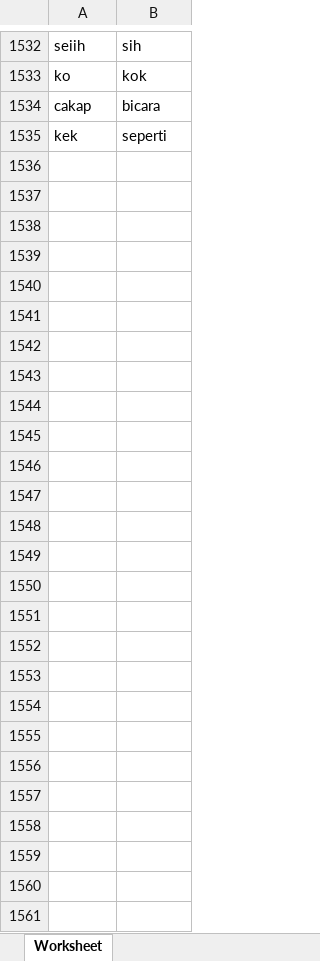
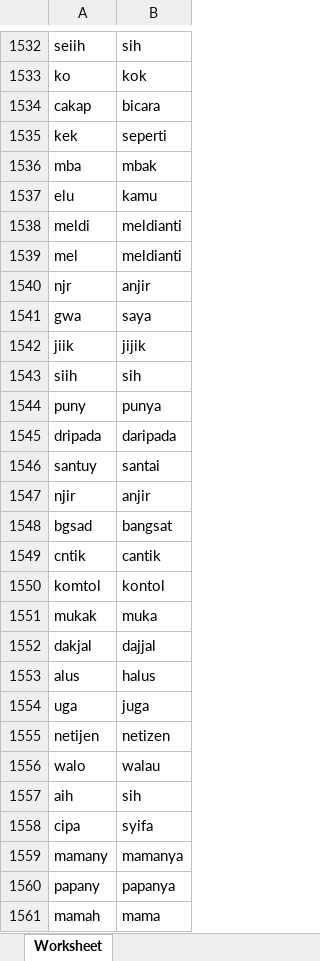
Before and after one commit to MIP01/Text-ML, an Excel workbook: kamus_singkatan.xlsx, sheet Worksheet, drawn as a sheet; only a part is shown, gaps mark what is left out; values as stored, in another font and other column widths than the file's, no borders; the diff names each change by its address in the sheet, - before the commit and + after, or states it on an @@ line.

Commit message:
update singkatan

```diff
--- a/kamus_singkatan.xlsx (sheet Worksheet)
+++ b/kamus_singkatan.xlsx (sheet Worksheet)
+row 1536: mba | mbak
+row 1537: elu | kamu
+row 1538: meldi | meldianti
+row 1539: mel | meldianti
+row 1540: njr | anjir
+row 1541: gwa | saya
+row 1542: jiik | jijik
+row 1543: siih | sih
+row 1544: puny | punya
+row 1545: dripada | daripada
+row 1546: santuy | santai
+row 1547: njir | anjir
+row 1548: bgsad | bangsat
+row 1549: cntik | cantik
+row 1550: komtol | kontol
+row 1551: mukak | muka
+row 1552: dakjal | dajjal
+row 1553: alus | halus
+row 1554: uga | juga
+row 1555: netijen | netizen
+row 1556: walo | walau
+row 1557: aih | sih
+row 1558: cipa | syifa
+row 1559: mamany | mamanya
+row 1560: papany | papanya
+row 1561: mamah | mama
```
Also changed, not shown: cyberbullying.xlsx, 3 other files.
